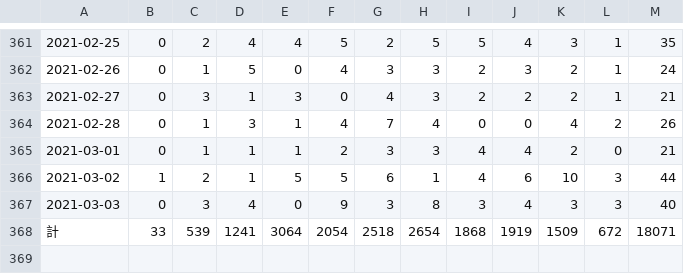
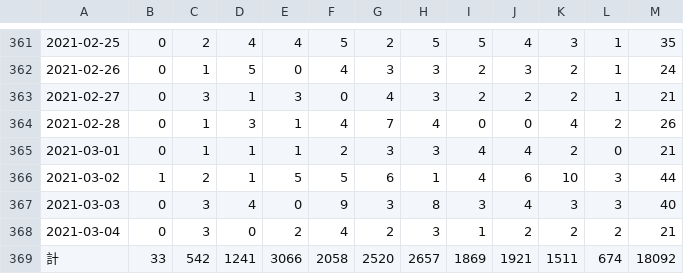
Before and after one commit to imabari/hyougo-covid19, a CSV file: ages.csv, drawn as a sheet; only a part is shown, gaps mark what is left out.

```diff
--- a/ages.csv
+++ b/ages.csv
@@ -367,2 +367,3 @@
 2021-03-03,0,3,4,0,9,3,8,3,4,3,3,40
-計,33,539,1241,3064,2054,2518,2654,1868,1919,1509,672,18071
+2021-03-04,0,3,0,2,4,2,3,1,2,2,2,21
+計,33,542,1241,3066,2058,2520,2657,1869,1921,1511,674,18092
```
Also changed, not shown: area.csv, 3 other files.
